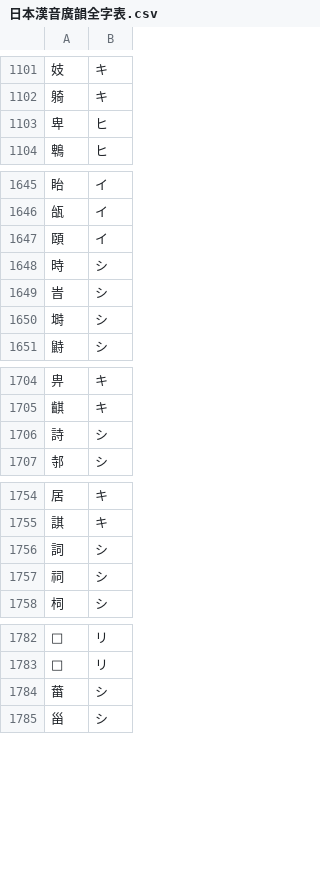
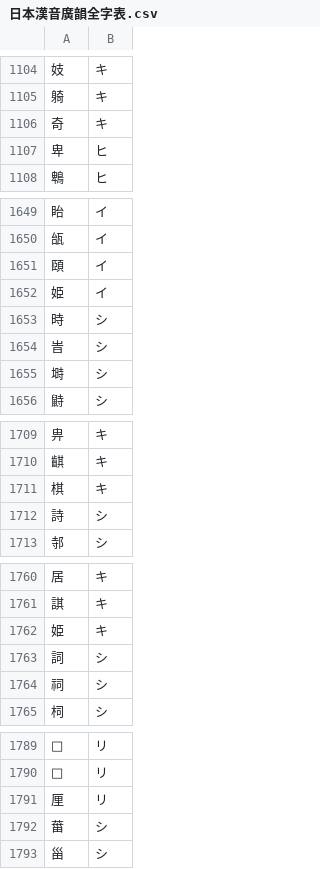
Before and after one commit to leque/textfile, a CSV file: kan-on-all/日本漢音廣韻全字表.csv, drawn as a sheet; only a part is shown, gaps mark what is left out; the diff covers the shown part only; the diff names each change by its address in the sheet, - before the commit and + after, or states it on an @@ line.

```diff
--- a/kan-on-all/日本漢音廣韻全字表.csv
+++ b/kan-on-all/日本漢音廣韻全字表.csv
+row 1106: 奇 | キ
+row 1652: 姫 | イ
+row 1711: 棋 | キ
+row 1762: 姫 | キ
+row 1791: 厘 | リ
```
Also changed, not shown: 71 added rows elsewhere in this file, 5 other files.
